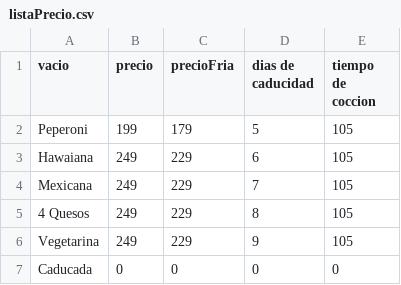
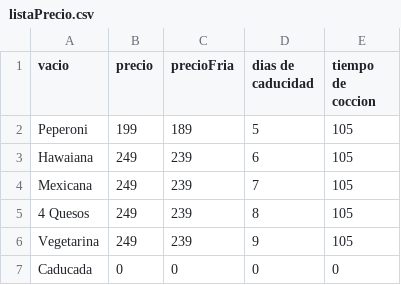
Before and after one commit to darkn-code/vendingMachineTechnicalUser, a CSV file: csv/listaPrecio.csv, drawn as a sheet.

```diff
--- a/csv/listaPrecio.csv
+++ b/csv/listaPrecio.csv
@@ -1,7 +1,7 @@
 vacio,precio,precioFria,dias de caducidad,tiempo de coccion
-Peperoni,199,179,5,105
-Hawaiana,249,229,6,105
-Mexicana,249,229,7,105
-4 Quesos,249,229,8,105
-Vegetarina,249,229,9,105
+Peperoni,199,189,5,105
+Hawaiana,249,239,6,105
+Mexicana,249,239,7,105
+4 Quesos,249,239,8,105
+Vegetarina,249,239,9,105
 Caducada,0,0,0,0
```
Also changed, not shown: 1 other file.
